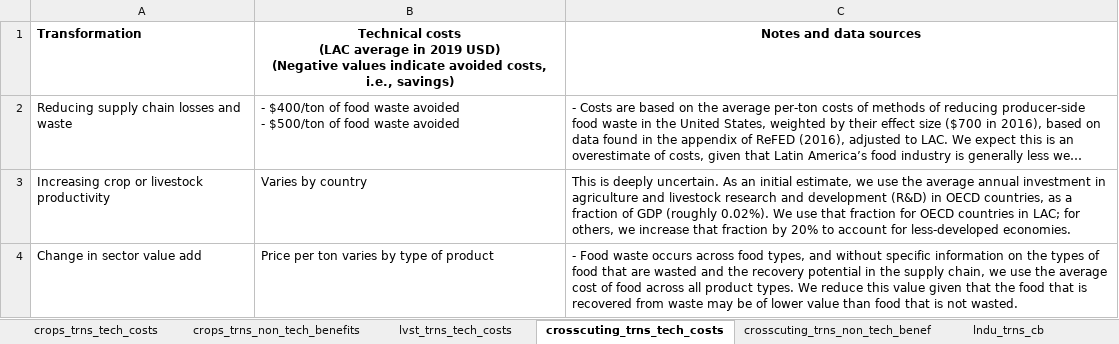
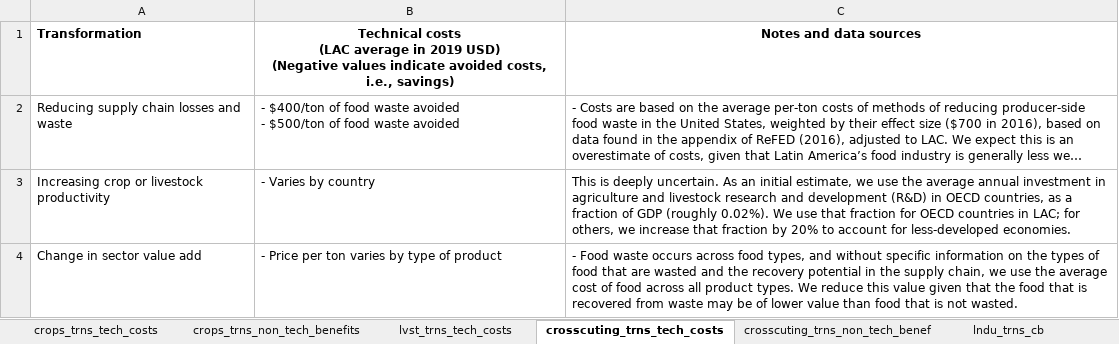
Before and after one commit to milocortes/costs_benefits_ssp, an Excel workbook: cb_factors/cost_factors.xlsx, sheet crosscuting_trns_tech_costs, drawn as a sheet; long unchanged cells end in …; values as stored, in another font and other column widths than the file's, no borders; the diff names each change by its address in the sheet, - before the commit and + after, or states it on an @@ line.

Commit message:
update cost factor description

```diff
--- a/cb_factors/cost_factors.xlsx (sheet crosscuting_trns_tech_costs)
+++ b/cb_factors/cost_factors.xlsx (sheet crosscuting_trns_tech_costs)
-B3: Varies by country
+B3: - Varies by country
-B4: Price per ton varies by type of product
+B4: - Price per ton varies by type of product
```
Also changed, not shown: sheet ind_trns_tech_costs, sheet crosscuting_trns_non_tech_benef, other sheet tabs, 39 other files.
